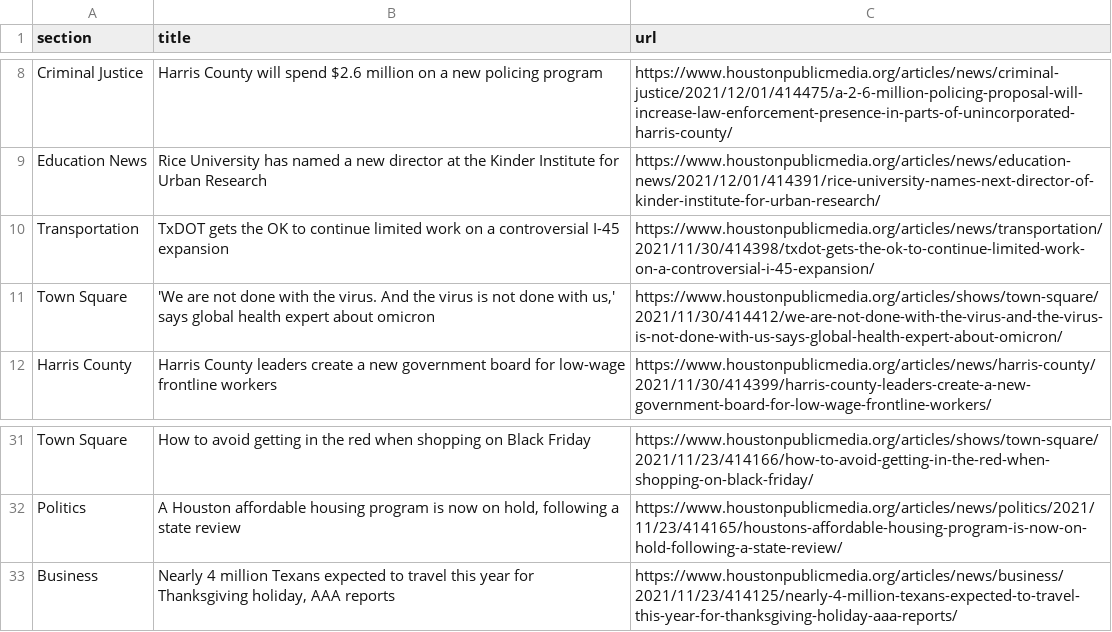
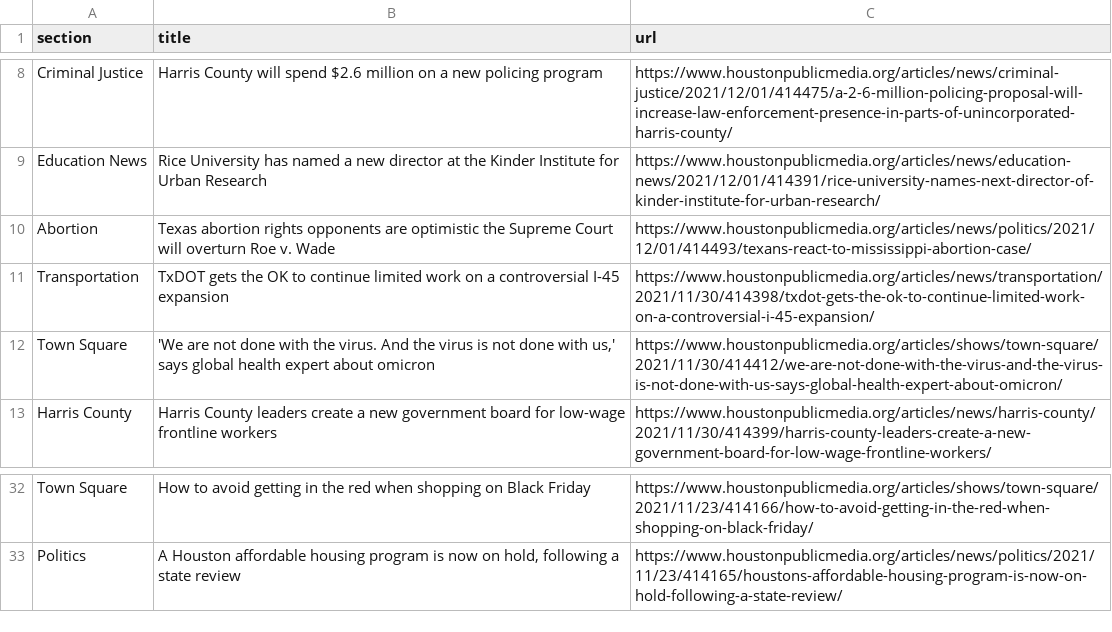
Before and after one commit to jmingram1/auto-scraper, a CSV file: npr.csv, drawn as a sheet; only a part is shown, gaps mark what is left out.

```diff
--- a/npr.csv
+++ b/npr.csv
@@ -9,2 +9,3 @@ Criminal Justice,Harris County will spend $2.6 million on a new policing program
 Education News,Rice University has named a new director at the Kinder Institute for Urban Research,https://www.houstonpublicmedia.org/articles/news/education-news/2021/12/01/414391/rice-university-names-next-director-of-kinder-institute-for-urban-research/
+Abortion,Texas abortion rights opponents are optimistic the Supreme Court will overturn Roe v. Wade,https://www.houstonpublicmedia.org/articles/news/politics/2021/12/01/414493/texans-react-to-mississippi-abortion-case/
 Transportation,TxDOT gets the OK to continue limited work on a controversial I-45 expansion,https://www.houstonpublicmedia.org/articles/news/transportation/2021/11/30/414398/txdot-gets-the-ok-to-continue-limited-work-on-a-controversial-i-45-expansion/
@@ -32,2 +33 @@ Town Square,How to avoid getting in the red when shopping on Black Friday,https:
 Politics,"A Houston affordable housing program is now on hold, following a state review",https://www.houstonpublicmedia.org/articles/news/politics/2021/11/23/414165/houstons-affordable-housing-program-is-now-on-hold-following-a-state-review/
-Business,"Nearly 4 million Texans expected to travel this year for Thanksgiving holiday, AAA reports",https://www.houstonpublicmedia.org/articles/news/business/2021/11/23/414125/nearly-4-million-texans-expected-to-travel-this-year-for-thanksgiving-holiday-aaa-reports/
```
